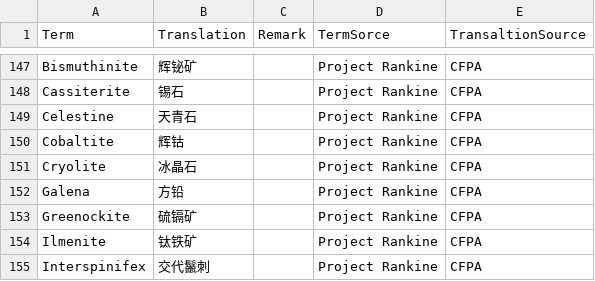
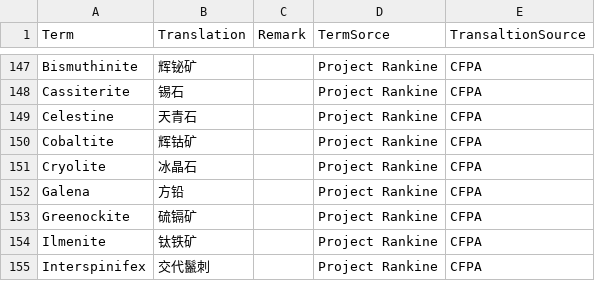
Before and after one commit to CFPAOrg/Glossary, a TSV file: Mod/模组材料简体中文翻译指南.tsv, drawn as a sheet; only a part is shown, gaps mark what is left out.

Commit message:
Update Mod/模组材料简体中文翻译指南.tsv
Co-authored-by: ChuijkYahus <94828194+ChuijkYahus@users.noreply.github.com>

```diff
--- a/Mod/模组材料简体中文翻译指南.tsv
+++ b/Mod/模组材料简体中文翻译指南.tsv
@@ -149,3 +149,3 @@ Cassiterite	锡石		Project Rankine	CFPA
 Celestine	天青石		Project Rankine	CFPA
-Cobaltite	辉钴		Project Rankine	CFPA
+Cobaltite	辉钴矿		Project Rankine	CFPA
 Cryolite	冰晶石		Project Rankine	CFPA
```
